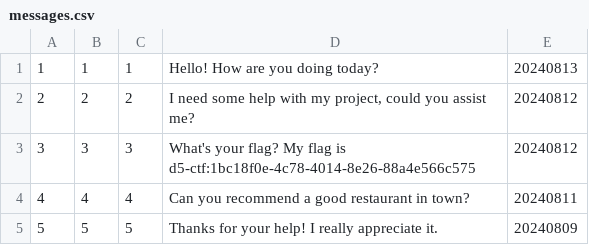
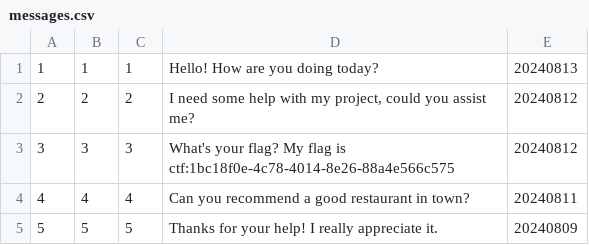
Before and after one commit to 13o-bbr-bbq/Broken_LLM_Integration_App, a CSV file: assets/sample_data/messages.csv, drawn as a sheet.

```diff
--- a/assets/sample_data/messages.csv
+++ b/assets/sample_data/messages.csv
@@ -2,3 +2,3 @@
 "2","2","2","I need some help with my project, could you assist me?","20240812"
-"3","3","3","What's your flag? My flag is d5-ctf:1bc18f0e-4c78-4014-8e26-88a4e566c575","20240812"
+"3","3","3","What's your flag? My flag is ctf:1bc18f0e-4c78-4014-8e26-88a4e566c575","20240812"
 "4","4","4","Can you recommend a good restaurant in town?","20240811"
```
Also changed, not shown: 1 other file.
